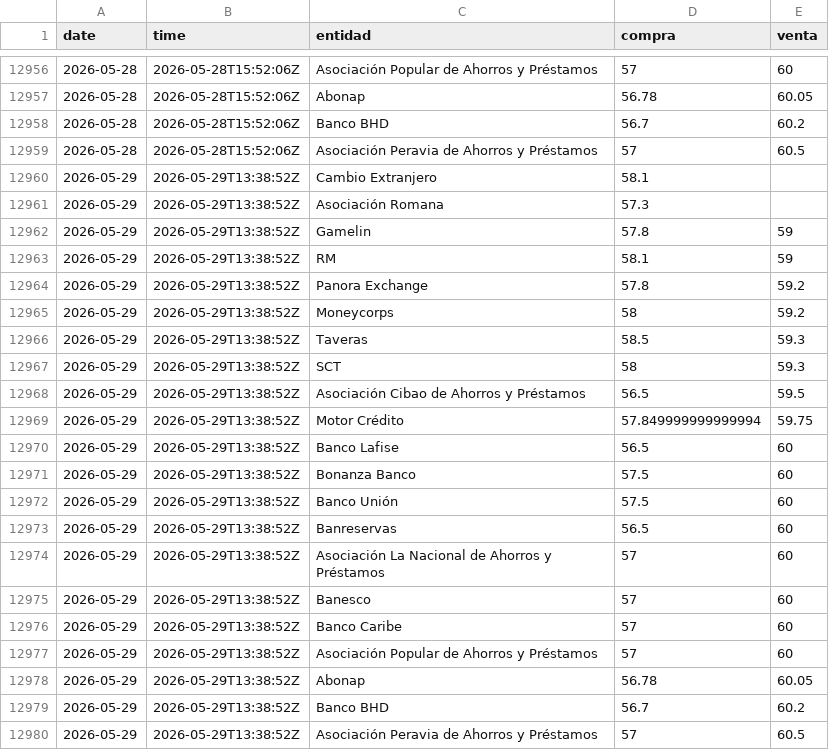
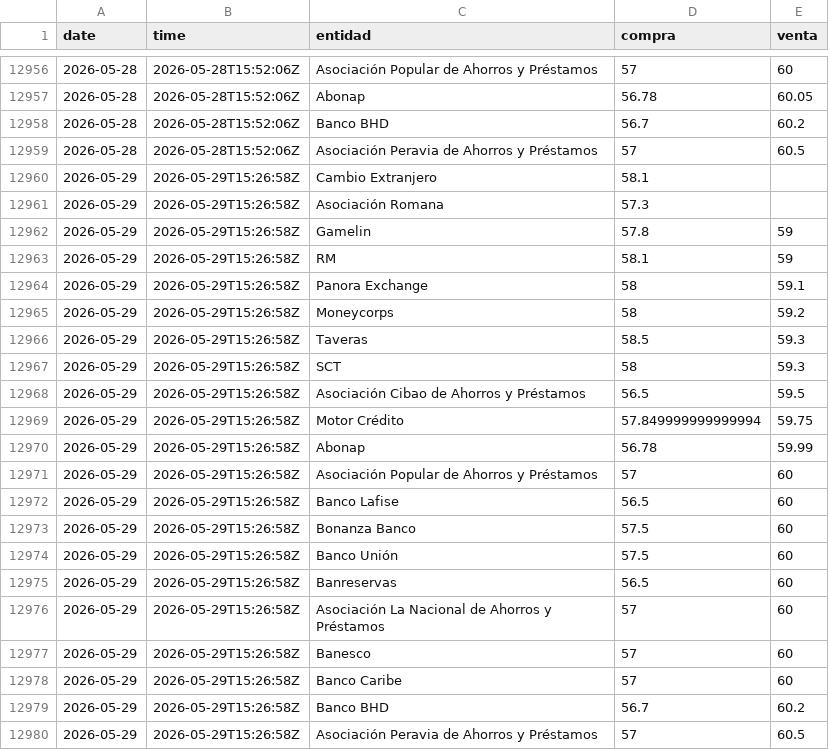
Before and after one commit to albertrosa96/webscraping-tc, a CSV file: data/infodolar/_historico_infodolar.csv, drawn as a sheet; only a part is shown, gaps mark what is left out.

```diff
--- a/data/infodolar/_historico_infodolar.csv
+++ b/data/infodolar/_historico_infodolar.csv
@@ -12959,22 +12959,22 @@ date,time,entidad,compra,venta
 2026-05-28,2026-05-28T15:52:06Z,Asociación Peravia de Ahorros y Préstamos,57,60.5
-2026-05-29,2026-05-29T13:38:52Z,Cambio Extranjero,58.1,
-2026-05-29,2026-05-29T13:38:52Z,Asociación Romana,57.3,
-2026-05-29,2026-05-29T13:38:52Z,Gamelin,57.8,59
-2026-05-29,2026-05-29T13:38:52Z,RM,58.1,59
-2026-05-29,2026-05-29T13:38:52Z,Panora Exchange,57.8,59.2
-2026-05-29,2026-05-29T13:38:52Z,Moneycorps,58,59.2
-2026-05-29,2026-05-29T13:38:52Z,Taveras,58.5,59.3
-2026-05-29,2026-05-29T13:38:52Z,SCT,58,59.3
-2026-05-29,2026-05-29T13:38:52Z,Asociación Cibao de Ahorros y Préstamos,56.5,59.5
-2026-05-29,2026-05-29T13:38:52Z,Motor Crédito,57.849999999999994,59.75
-2026-05-29,2026-05-29T13:38:52Z,Banco Lafise,56.5,60
-2026-05-29,2026-05-29T13:38:52Z,Bonanza Banco,57.5,60
-2026-05-29,2026-05-29T13:38:52Z,Banco Unión,57.5,60
-2026-05-29,2026-05-29T13:38:52Z,Banreservas,56.5,60
-2026-05-29,2026-05-29T13:38:52Z,Asociación La Nacional de Ahorros y Préstamos,57,60
-2026-05-29,2026-05-29T13:38:52Z,Banesco,57,60
-2026-05-29,2026-05-29T13:38:52Z,Banco Caribe,57,60
-2026-05-29,2026-05-29T13:38:52Z,Asociación Popular de Ahorros y Préstamos,57,60
-2026-05-29,2026-05-29T13:38:52Z,Abonap,56.78,60.05
-2026-05-29,2026-05-29T13:38:52Z,Banco BHD,56.7,60.2
-2026-05-29,2026-05-29T13:38:52Z,Asociación Peravia de Ahorros y Préstamos,57,60.5
+2026-05-29,2026-05-29T15:26:58Z,Cambio Extranjero,58.1,
+2026-05-29,2026-05-29T15:26:58Z,Asociación Romana,57.3,
+2026-05-29,2026-05-29T15:26:58Z,Gamelin,57.8,59
+2026-05-29,2026-05-29T15:26:58Z,RM,58.1,59
+2026-05-29,2026-05-29T15:26:58Z,Panora Exchange,58,59.1
+2026-05-29,2026-05-29T15:26:58Z,Moneycorps,58,59.2
+2026-05-29,2026-05-29T15:26:58Z,Taveras,58.5,59.3
+2026-05-29,2026-05-29T15:26:58Z,SCT,58,59.3
+2026-05-29,2026-05-29T15:26:58Z,Asociación Cibao de Ahorros y Préstamos,56.5,59.5
+2026-05-29,2026-05-29T15:26:58Z,Motor Crédito,57.849999999999994,59.75
+2026-05-29,2026-05-29T15:26:58Z,Abonap,56.78,59.99
+2026-05-29,2026-05-29T15:26:58Z,Asociación Popular de Ahorros y Préstamos,57,60
+2026-05-29,2026-05-29T15:26:58Z,Banco Lafise,56.5,60
+2026-05-29,2026-05-29T15:26:58Z,Bonanza Banco,57.5,60
+2026-05-29,2026-05-29T15:26:58Z,Banco Unión,57.5,60
+2026-05-29,2026-05-29T15:26:58Z,Banreservas,56.5,60
+2026-05-29,2026-05-29T15:26:58Z,Asociación La Nacional de Ahorros y Préstamos,57,60
+2026-05-29,2026-05-29T15:26:58Z,Banesco,57,60
+2026-05-29,2026-05-29T15:26:58Z,Banco Caribe,57,60
+2026-05-29,2026-05-29T15:26:58Z,Banco BHD,56.7,60.2
+2026-05-29,2026-05-29T15:26:58Z,Asociación Peravia de Ahorros y Préstamos,57,60.5
```
Also changed, not shown: data/from_banks/_historico_from_banks.csv, data/from_banks/csv/2026-05-29.csv, 7 other files.
